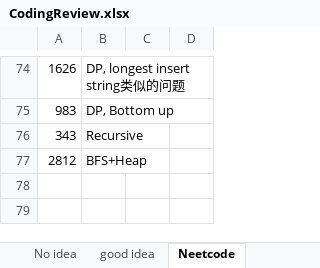
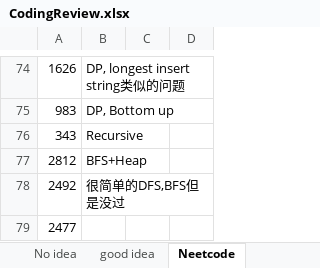
Before and after one commit to CarmenDou/Leetcode, an Excel workbook: CodingReview.xlsx, sheet Neetcode, drawn as a sheet; only a part is shown, gaps mark what is left out; values as stored, in another font and other column widths than the file's, no borders; the diff names each change by its address in the sheet, - before the commit and + after, or states it on an @@ line.

```diff
--- a/CodingReview.xlsx (sheet Neetcode)
+++ b/CodingReview.xlsx (sheet Neetcode)
+row 78: 2492 | 很简单的DFS,BFS但是没过
+row 79: 2477
```
Also changed, not shown: 4 other files.
